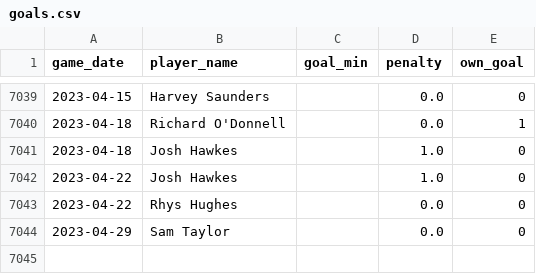
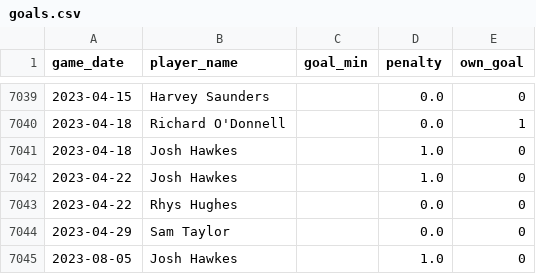
Before and after one commit to petebrown/pre-2023-data-prep, a CSV file: data/goals.csv, drawn as a sheet; only a part is shown, gaps mark what is left out; the diff names each change by its address in the sheet, - before the commit and + after, or states it on an @@ line.

```diff
--- a/data/goals.csv
+++ b/data/goals.csv
+row 7045: 2023-08-05 | Josh Hawkes |  | 1.0 | 0
```
Also changed, not shown: data/results.csv, data/sub_mins.csv, 3 other files.
